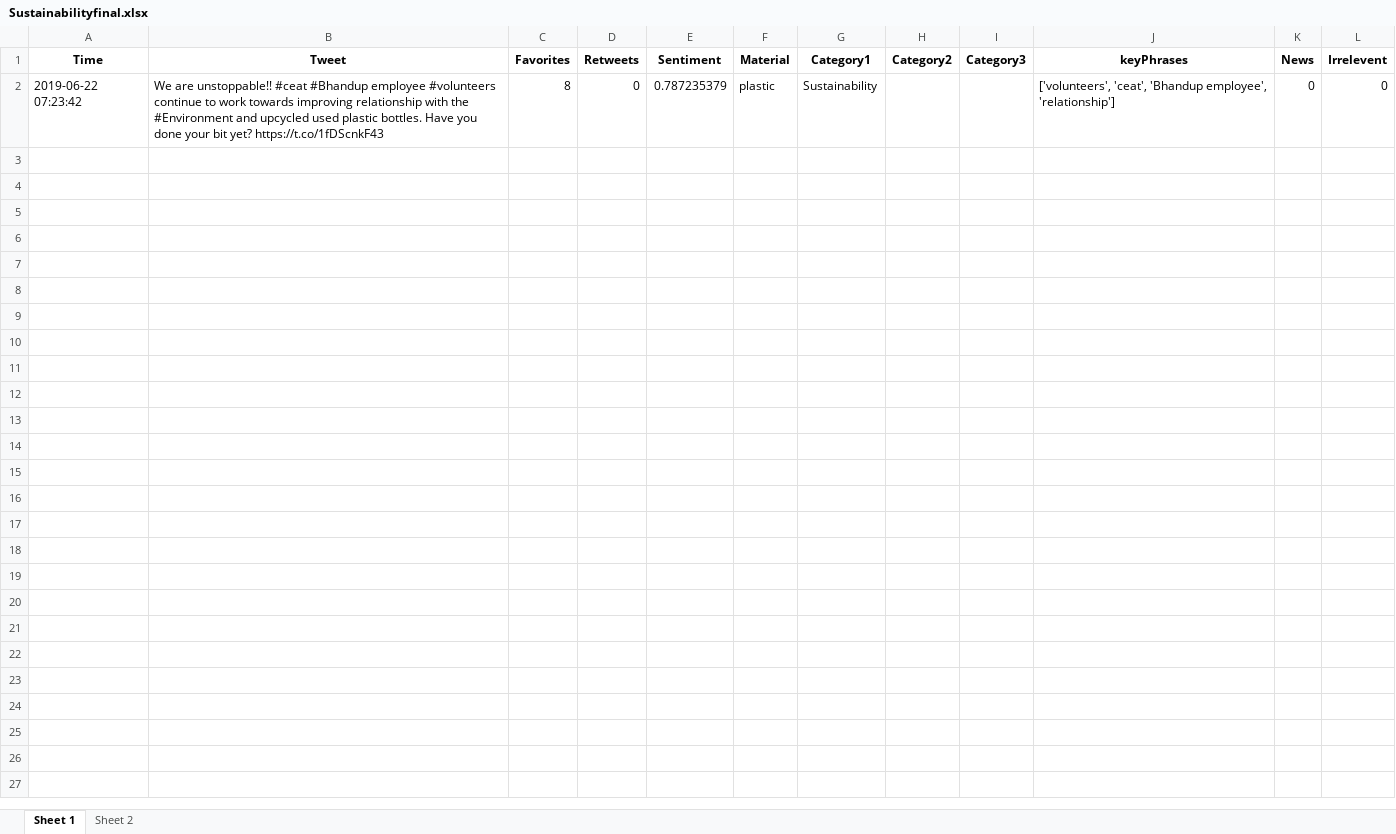
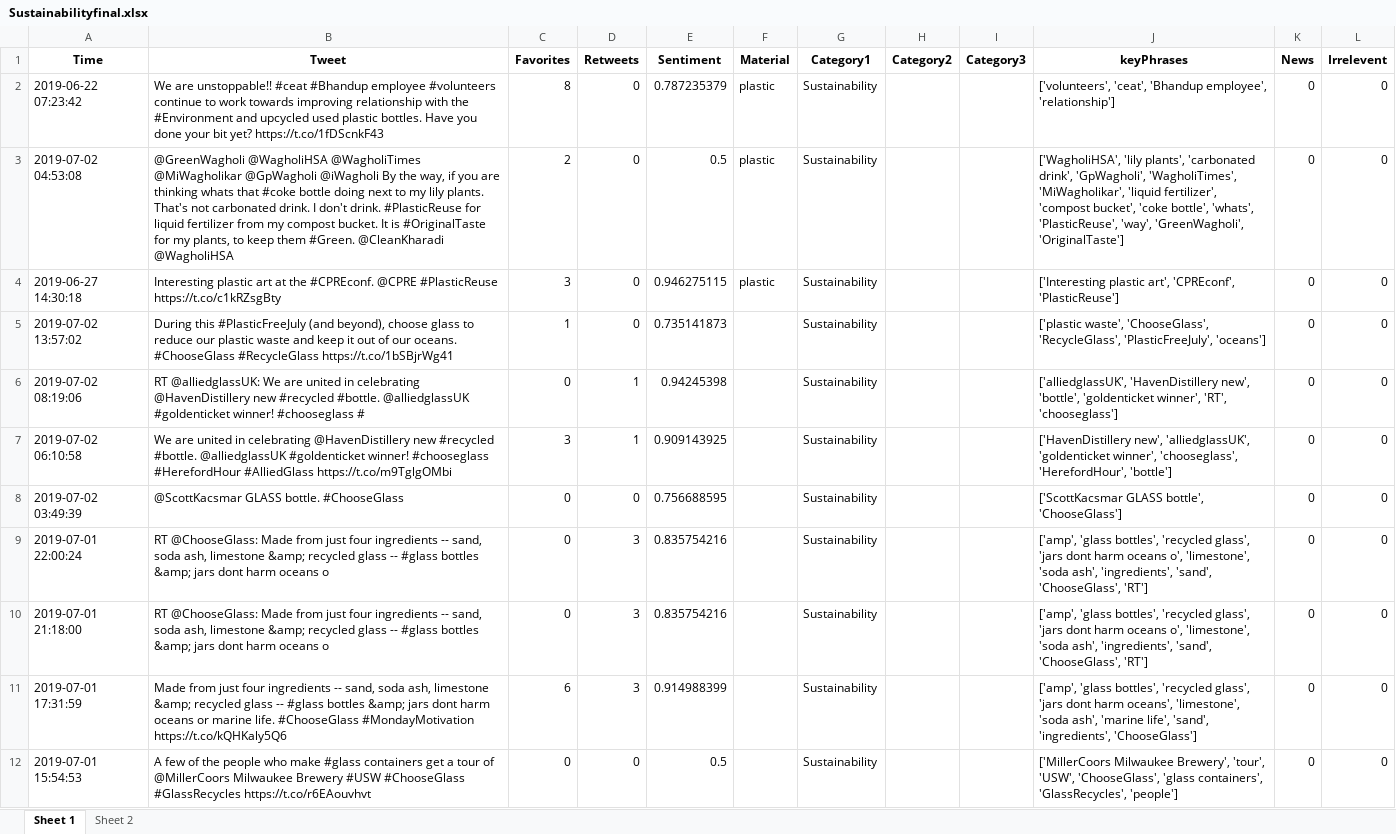
Before and after one commit to hsaraiya5/SummerInternProject2019, an Excel workbook: finalData/Sustainabilityfinal.xlsx, sheet Sheet 1, drawn as a sheet; only a part is shown; values as stored, in another font and other column widths than the file's, no borders; the diff covers the shown part only; the diff names each change by its address in the sheet, - before the commit and + after, or states it on an @@ line.

```diff
--- a/finalData/Sustainabilityfinal.xlsx (sheet Sheet 1)
+++ b/finalData/Sustainabilityfinal.xlsx (sheet Sheet 1)
+row 3: 2019-07-02 04:53:08 | @GreenWagholi @WagholiHSA @WagholiTimes @MiWagholikar @GpWagholi @iWagholi By the way, if you are thinking whats that #coke bottle doing next to my lily plants. That's not carbonated drink. I don't drink. #PlasticReuse for liquid fertilizer from my compost bucket. It is #OriginalTaste for my plants, to keep them #Green. @CleanKharadi @WagholiHSA | 2 | 0 | 0.5 | plastic | Sustainability |  |  | ['WagholiHSA', 'lily plants', 'carbonated drink', 'GpWagholi', 'WagholiTimes', 'MiWagholikar', 'liquid fertilizer', 'compost bucket', 'coke bottle', 'whats', 'PlasticReuse', 'way', 'GreenWagholi', 'OriginalTaste'] | 0 | 0
+row 4: 2019-06-27 14:30:18 | Interesting plastic art at the #CPREconf. @CPRE #PlasticReuse https://t.co/c1kRZsgBty | 3 | 0 | 0.946275115 | plastic | Sustainability |  |  | ['Interesting plastic art', 'CPREconf', 'PlasticReuse'] | 0 | 0
+row 5: 2019-07-02 13:57:02 | During this #PlasticFreeJuly (and beyond), choose glass to reduce our plastic waste and keep it out of our oceans. #ChooseGlass #RecycleGlass https://t.co/1bSBjrWg41 | 1 | 0 | 0.735141873 |  | Sustainability |  |  | ['plastic waste', 'ChooseGlass', 'RecycleGlass', 'PlasticFreeJuly', 'oceans'] | 0 | 0
+row 6: 2019-07-02 08:19:06 | RT @alliedglassUK: We are united in celebrating @HavenDistillery new #recycled #bottle. @alliedglassUK #goldenticket winner! #chooseglass # | 0 | 1 | 0.94245398 |  | Sustainability |  |  | ['alliedglassUK', 'HavenDistillery new', 'bottle', 'goldenticket winner', 'RT', 'chooseglass'] | 0 | 0
+row 7: 2019-07-02 06:10:58 | We are united in celebrating @HavenDistillery new #recycled #bottle. @alliedglassUK #goldenticket winner! #chooseglass #HerefordHour #AlliedGlass https://t.co/m9TglgOMbi | 3 | 1 | 0.909143925 |  | Sustainability |  |  | ['HavenDistillery new', 'alliedglassUK', 'goldenticket winner', 'chooseglass', 'HerefordHour', 'bottle'] | 0 | 0
+row 8: 2019-07-02 03:49:39 | @ScottKacsmar GLASS bottle. #ChooseGlass | 0 | 0 | 0.756688595 |  | Sustainability |  |  | ['ScottKacsmar GLASS bottle', 'ChooseGlass'] | 0 | 0
+row 9: 2019-07-01 22:00:24 | RT @ChooseGlass: Made from just four ingredients -- sand, soda ash, limestone &amp; recycled glass -- #glass bottles &amp; jars dont harm oceans o | 0 | 3 | 0.835754216 |  | Sustainability |  |  | ['amp', 'glass bottles', 'recycled glass', 'jars dont harm oceans o', 'limestone', 'soda ash', 'ingredients', 'sand', 'ChooseGlass', 'RT'] | 0 | 0
+row 10: 2019-07-01 21:18:00 | RT @ChooseGlass: Made from just four ingredients -- sand, soda ash, limestone &amp; recycled glass -- #glass bottles &amp; jars dont harm oceans o | 0 | 3 | 0.835754216 |  | Sustainability |  |  | ['amp', 'glass bottles', 'recycled glass', 'jars dont harm oceans o', 'limestone', 'soda ash', 'ingredients', 'sand', 'ChooseGlass', 'RT'] | 0 | 0
+row 11: 2019-07-01 17:31:59 | Made from just four ingredients -- sand, soda ash, limestone &amp; recycled glass -- #glass bottles &amp; jars dont harm oceans or marine life. #ChooseGlass #MondayMotivation https://t.co/kQHKaly5Q6 | 6 | 3 | 0.914988399 |  | Sustainability |  |  | ['amp', 'glass bottles', 'recycled glass', 'jars dont harm oceans', 'limestone', 'soda ash', 'marine life', 'sand', 'ingredients', 'ChooseGlass'] | 0 | 0
+row 12: 2019-07-01 15:54:53 | A few of the people who make #glass containers get a tour of @MillerCoors Milwaukee Brewery #USW #ChooseGlass #GlassRecycles https://t.co/r6EAouvhvt | 0 | 0 | 0.5 |  | Sustainability |  |  | ['MillerCoors Milwaukee Brewery', 'tour', 'USW', 'ChooseGlass', 'glass containers', 'GlassRecycles', 'people'] | 0 | 0
```
Also changed, not shown: 35 added rows elsewhere in this sheet, finalData/Aestheticfinal.xlsx, finalData/Artfinal.xlsx, 8 other files.
